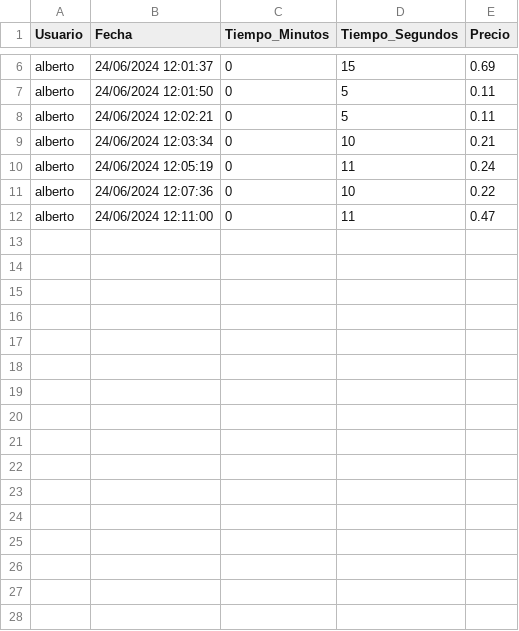
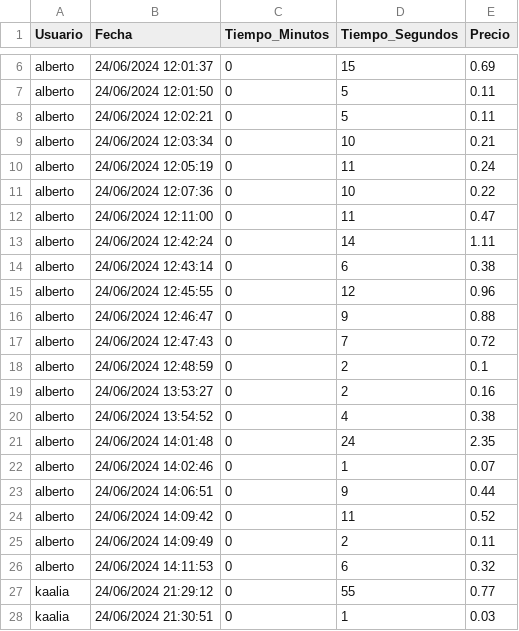
Before and after one commit to AI-School-F5-P3/Grupo-1---Taxi, a CSV file: Carreras.csv, drawn as a sheet; only a part is shown, gaps mark what is left out; the diff names each change by its address in the sheet, - before the commit and + after, or states it on an @@ line.

Commit message:
csv actualizado

```diff
--- a/Carreras.csv
+++ b/Carreras.csv
+row 13: alberto | 24/06/2024 12:42:24 | 0 | 14 | 1.11
+row 14: alberto | 24/06/2024 12:43:14 | 0 | 6 | 0.38
+row 15: alberto | 24/06/2024 12:45:55 | 0 | 12 | 0.96
+row 16: alberto | 24/06/2024 12:46:47 | 0 | 9 | 0.88
+row 17: alberto | 24/06/2024 12:47:43 | 0 | 7 | 0.72
+row 18: alberto | 24/06/2024 12:48:59 | 0 | 2 | 0.1
+row 19: alberto | 24/06/2024 13:53:27 | 0 | 2 | 0.16
+row 20: alberto | 24/06/2024 13:54:52 | 0 | 4 | 0.38
+row 21: alberto | 24/06/2024 14:01:48 | 0 | 24 | 2.35
+row 22: alberto | 24/06/2024 14:02:46 | 0 | 1 | 0.07
+row 23: alberto | 24/06/2024 14:06:51 | 0 | 9 | 0.44
+row 24: alberto | 24/06/2024 14:09:42 | 0 | 11 | 0.52
+row 25: alberto | 24/06/2024 14:09:49 | 0 | 2 | 0.11
+row 26: alberto | 24/06/2024 14:11:53 | 0 | 6 | 0.32
+row 27: kaalia | 24/06/2024 21:29:12 | 0 | 55 | 0.77
+row 28: kaalia | 24/06/2024 21:30:51 | 0 | 1 | 0.03
```
